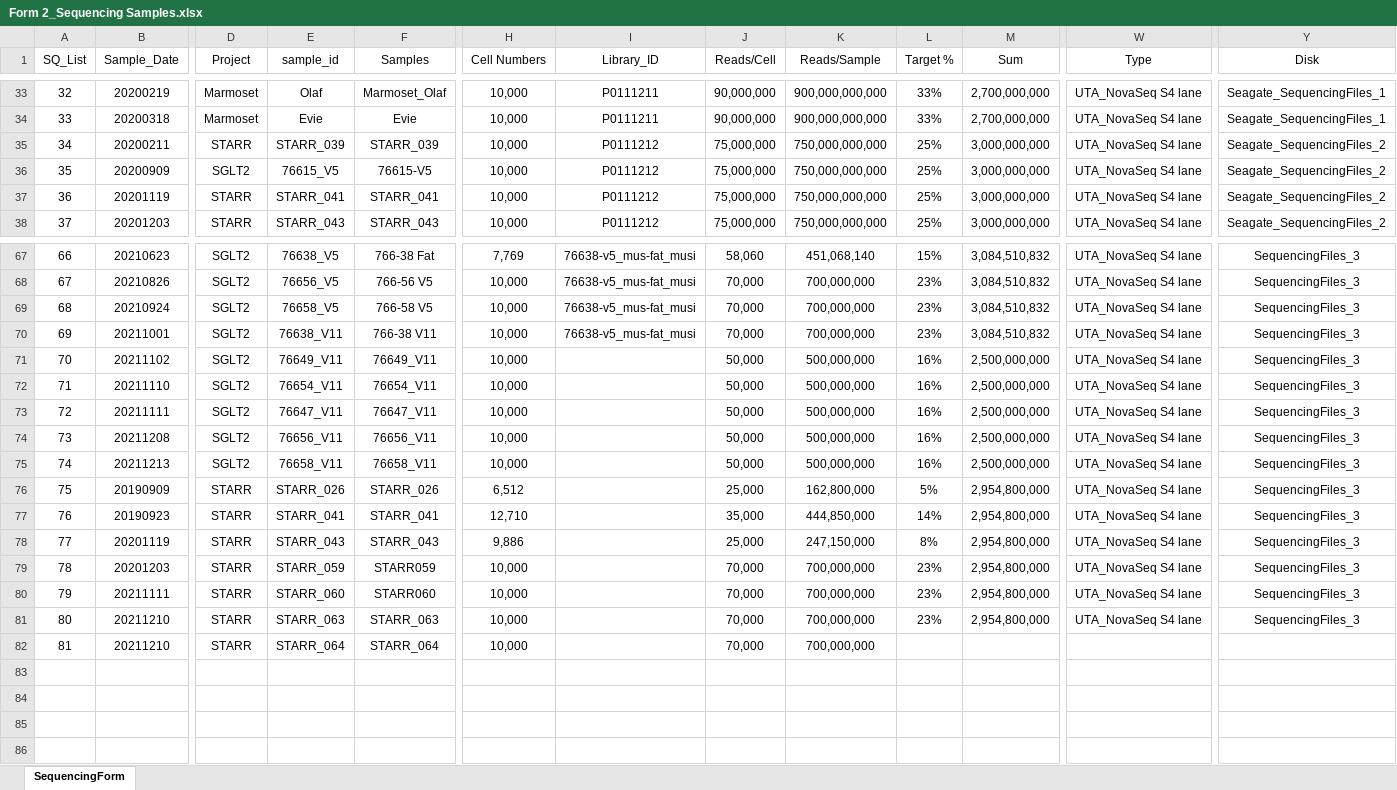
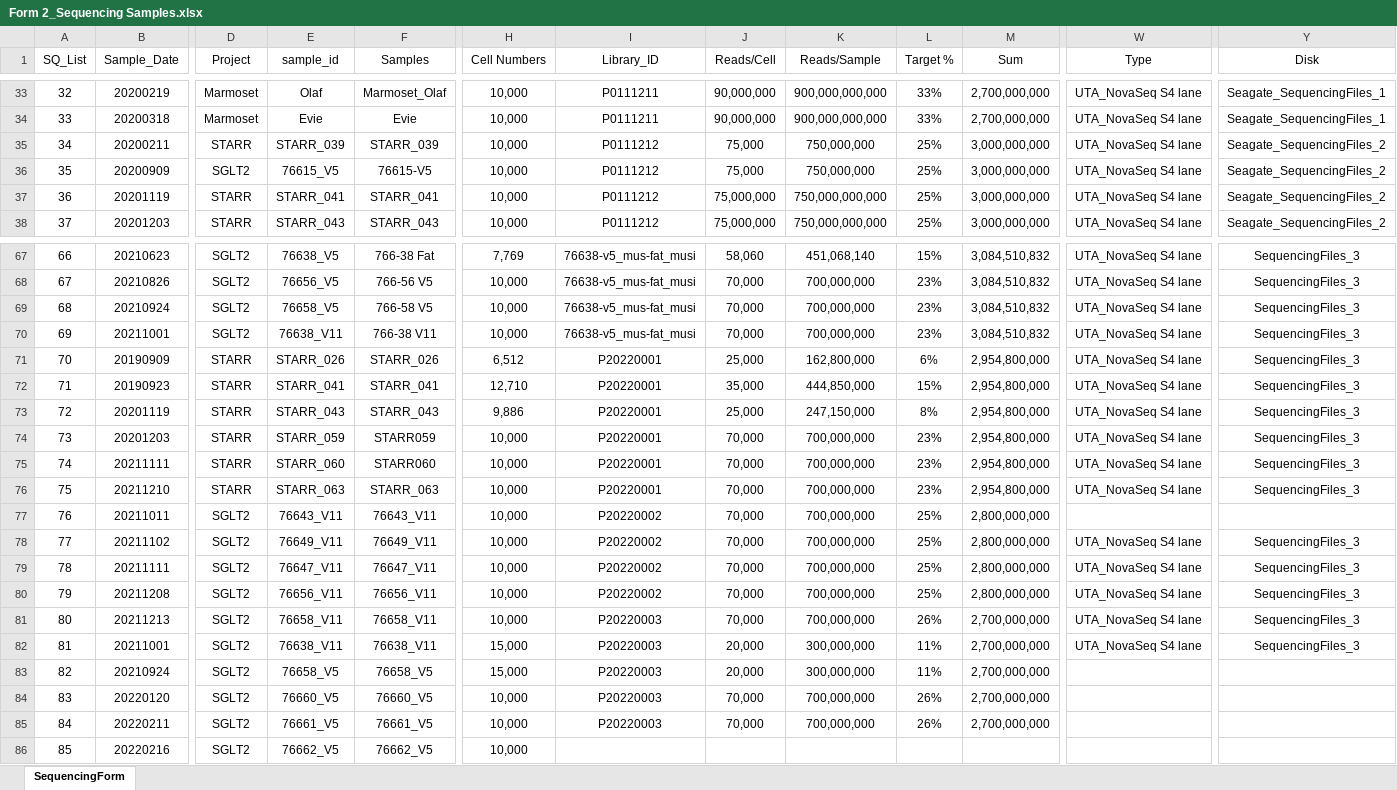
Before and after one commit to dnarna909/UTHSC_cellranger_codes_files, an Excel workbook: ExperimentSummaryFiles/Form 2_Sequencing Samples.xlsx, sheet SequencingForm, drawn as a sheet; only a part is shown, gaps mark what is left out; values as stored, in another font and other column widths than the file's, no borders; table styles not drawn; removed rows and columns are numbered as before the commit, all else as after; rows hold the shown columns only; the diff names each change by its address in the sheet, - before the commit and + after, or states it on an @@ line.

```diff
--- a/ExperimentSummaryFiles/Form 2_Sequencing Samples.xlsx (sheet SequencingForm)
+++ b/ExperimentSummaryFiles/Form 2_Sequencing Samples.xlsx (sheet SequencingForm)
-J35:J36 (Reads/Cell): 75,000,000
+J35:J36 (Reads/Cell): 75,000
-K35:K36 (Reads/Sample): 750,000,000,000
+K35:K36 (Reads/Sample): 750,000,000
-row 71: 70 | 20211102 | SGLT2 | 76649_V11 | 76649_V11 | 10,000 |  | 50,000 | 500,000,000 | 16% | 2,500,000,000 | UTA_NovaSeq S4 lane | SequencingFiles_3
-row 72: 71 | 20211110 | SGLT2 | 76654_V11 | 76654_V11 | 10,000 |  | 50,000 | 500,000,000 | 16% | 2,500,000,000 | UTA_NovaSeq S4 lane | SequencingFiles_3
-row 73: 72 | 20211111 | SGLT2 | 76647_V11 | 76647_V11 | 10,000 |  | 50,000 | 500,000,000 | 16% | 2,500,000,000 | UTA_NovaSeq S4 lane | SequencingFiles_3
-row 74: 73 | 20211208 | SGLT2 | 76656_V11 | 76656_V11 | 10,000 |  | 50,000 | 500,000,000 | 16% | 2,500,000,000 | UTA_NovaSeq S4 lane | SequencingFiles_3
-row 75: 74 | 20211213 | SGLT2 | 76658_V11 | 76658_V11 | 10,000 |  | 50,000 | 500,000,000 | 16% | 2,500,000,000 | UTA_NovaSeq S4 lane | SequencingFiles_3
@@ column A (SQ_List) renumbered between rows 71 and 76 @@
-I71:I76 (Library_ID): (empty)
+I71:I76 (Library_ID): P20220001
-L71 (Target %): 5%
+L71 (Target %): 6%
-L72 (Target %): 14%
+L72 (Target %): 15%
-row 82: 81 | 20211210 | STARR | STARR_064 | STARR_064 | 10,000 |  | 70,000 | 700,000,000
+row 77: 76 | 20211011 | SGLT2 | 76643_V11 | 76643_V11 | 10,000 | P20220002 | 70,000 | 700,000,000 | 25% | 2,800,000,000
+row 78: 77 | 20211102 | SGLT2 | 76649_V11 | 76649_V11 | 10,000 | P20220002 | 70,000 | 700,000,000 | 25% | 2,800,000,000 | UTA_NovaSeq S4 lane | SequencingFiles_3
+row 79: 78 | 20211111 | SGLT2 | 76647_V11 | 76647_V11 | 10,000 | P20220002 | 70,000 | 700,000,000 | 25% | 2,800,000,000 | UTA_NovaSeq S4 lane | SequencingFiles_3
+row 80: 79 | 20211208 | SGLT2 | 76656_V11 | 76656_V11 | 10,000 | P20220002 | 70,000 | 700,000,000 | 25% | 2,800,000,000 | UTA_NovaSeq S4 lane | SequencingFiles_3
+row 81: 80 | 20211213 | SGLT2 | 76658_V11 | 76658_V11 | 10,000 | P20220003 | 70,000 | 700,000,000 | 26% | 2,700,000,000 | UTA_NovaSeq S4 lane | SequencingFiles_3
+row 82: 81 | 20211001 | SGLT2 | 76638_V11 | 76638_V11 | 15,000 | P20220003 | 20,000 | 300,000,000 | 11% | 2,700,000,000 | UTA_NovaSeq S4 lane | SequencingFiles_3
+row 83: 82 | 20210924 | SGLT2 | 76658_V5 | 76658_V5 | 15,000 | P20220003 | 20,000 | 300,000,000 | 11% | 2,700,000,000
+row 84: 83 | 20220120 | SGLT2 | 76660_V5 | 76660_V5 | 10,000 | P20220003 | 70,000 | 700,000,000 | 26% | 2,700,000,000
+row 85: 84 | 20220211 | SGLT2 | 76661_V5 | 76661_V5 | 10,000 | P20220003 | 70,000 | 700,000,000 | 26% | 2,700,000,000
+row 86: 85 | 20220216 | SGLT2 | 76662_V5 | 76662_V5 | 10,000
```
Also changed, not shown: formulas that keep their value, 1 other file.
